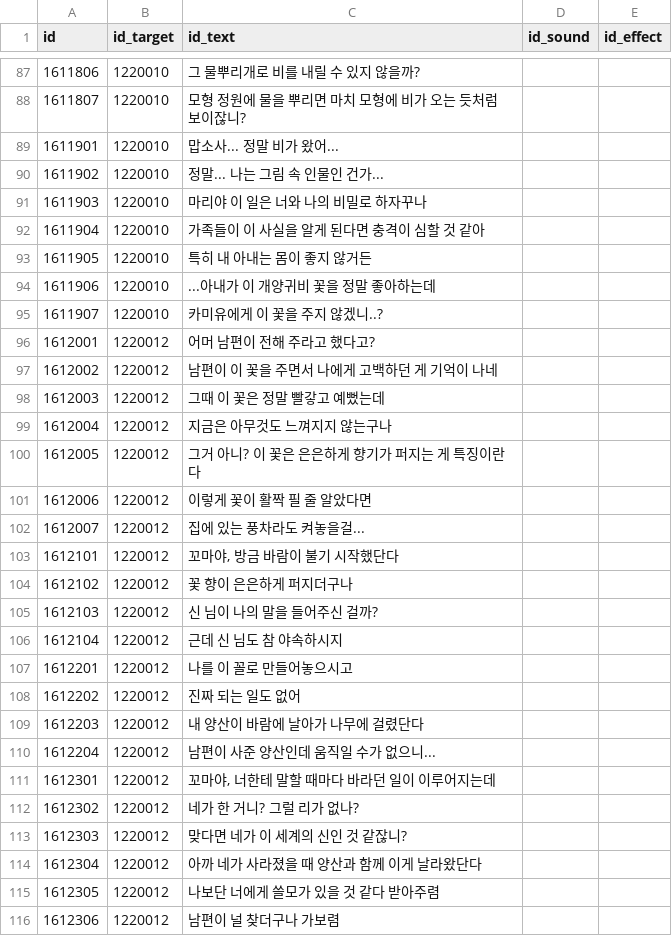
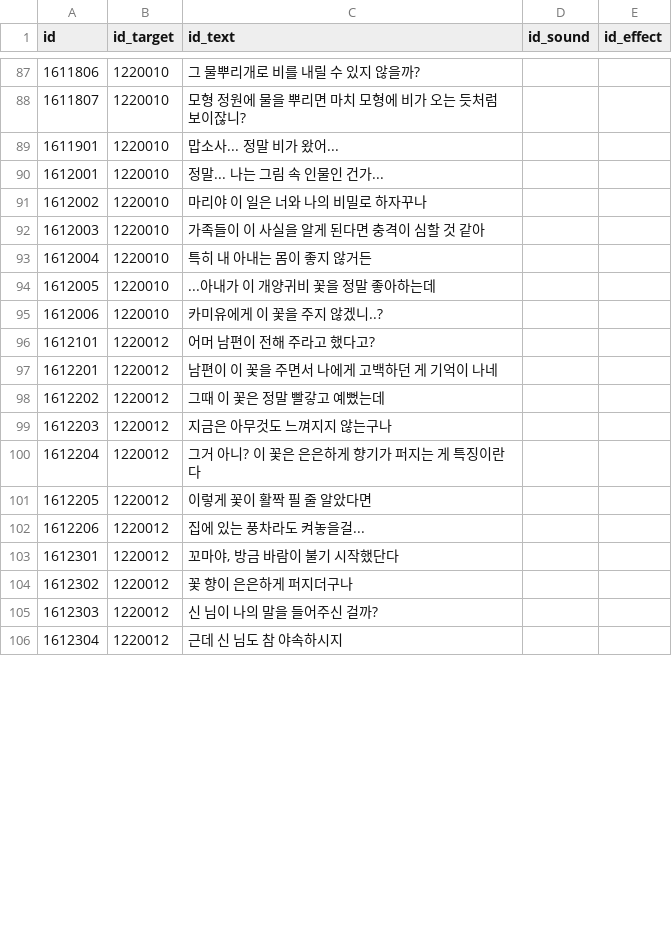
Before and after one commit to khee8469/ProjectMonet, a CSV file: Assets/PG_SJC/Resources/DataTable/NarrationDT.csv, drawn as a sheet; only a part is shown, gaps mark what is left out; the diff covers the shown part only.

```diff
--- a/Assets/PG_SJC/Resources/DataTable/NarrationDT.csv
+++ b/Assets/PG_SJC/Resources/DataTable/NarrationDT.csv
@@ -89,28 +89,18 @@ id,id_target,id_text,id_sound,id_effect
 1611901,1220010,맙소사... 정말 비가 왔어...,,
-1611902,1220010,정말... 나는 그림 속 인물인 건가...,,
-1611903,1220010,마리야 이 일은 너와 나의 비밀로 하자꾸나,,
-1611904,1220010,가족들이 이 사실을 알게 된다면 충격이 심할 것 같아,,
-1611905,1220010,특히 내 아내는 몸이 좋지 않거든,,
-1611906,1220010,...아내가 이 개양귀비 꽃을 정말 좋아하는데,,
-1611907,1220010,카미유에게 이 꽃을 주지 않겠니..?,,
-1612001,1220012,어머 남편이 전해 주라고 했다고?,,
-1612002,1220012,남편이 이 꽃을 주면서 나에게 고백하던 게 기억이 나네,,
-1612003,1220012,그때 이 꽃은 정말 빨갛고 예뻤는데,,
-1612004,1220012,지금은 아무것도 느껴지지 않는구나,,
-1612005,1220012,그거 아니? 이 꽃은 은은하게 향기가 퍼지는 게 특징이란다,,
-1612006,1220012,이렇게 꽃이 활짝 필 줄 알았다면,,
-1612007,1220012,집에 있는 풍차라도 켜놓을걸...,,
-1612101,1220012,"꼬마야, 방금 바람이 불기 시작했단다",,
-1612102,1220012,꽃 향이 은은하게 퍼지더구나,,
-1612103,1220012,신 님이 나의 말을 들어주신 걸까?,,
-1612104,1220012,근데 신 님도 참 야속하시지,,
-1612201,1220012,나를 이 꼴로 만들어놓으시고,,
-1612202,1220012,진짜 되는 일도 없어,,
-1612203,1220012,내 양산이 바람에 날아가 나무에 걸렸단다,,
-1612204,1220012,남편이 사준 양산인데 움직일 수가 없으니...,,
-1612301,1220012,"꼬마야, 너한테 말할 때마다 바라던 일이 이루어지는데",,
-1612302,1220012,네가 한 거니? 그럴 리가 없나?,,
-1612303,1220012,맞다면 네가 이 세계의 신인 것 같잖니?,,
-1612304,1220012,아까 네가 사라졌을 때 양산과 함께 이게 날라왔단다,,
-1612305,1220012,나보단 너에게 쓸모가 있을 것 같다 받아주렴,,
-1612306,1220012,남편이 널 찾더구나 가보렴,,
+1612001,1220010,정말... 나는 그림 속 인물인 건가...,,
+1612002,1220010,마리야 이 일은 너와 나의 비밀로 하자꾸나,,
+1612003,1220010,가족들이 이 사실을 알게 된다면 충격이 심할 것 같아,,
+1612004,1220010,특히 내 아내는 몸이 좋지 않거든,,
+1612005,1220010,...아내가 이 개양귀비 꽃을 정말 좋아하는데,,
+1612006,1220010,카미유에게 이 꽃을 주지 않겠니..?,,
+1612101,1220012,어머 남편이 전해 주라고 했다고?,,
+1612201,1220012,남편이 이 꽃을 주면서 나에게 고백하던 게 기억이 나네,,
+1612202,1220012,그때 이 꽃은 정말 빨갛고 예뻤는데,,
+1612203,1220012,지금은 아무것도 느껴지지 않는구나,,
+1612204,1220012,그거 아니? 이 꽃은 은은하게 향기가 퍼지는 게 특징이란다,,
+1612205,1220012,이렇게 꽃이 활짝 필 줄 알았다면,,
+1612206,1220012,집에 있는 풍차라도 켜놓을걸...,,
+1612301,1220012,"꼬마야, 방금 바람이 불기 시작했단다",,
+1612302,1220012,꽃 향이 은은하게 퍼지더구나,,
+1612303,1220012,신 님이 나의 말을 들어주신 걸까?,,
+1612304,1220012,근데 신 님도 참 야속하시지,,
```
Also changed, not shown: 13 added rows, 25 removed rows and 23 edited cells elsewhere in this file, Assets/PG_SJC/Resources/DataTable/NarrationBundleDT.csv, Assets/PG_SJC/Resources/DataTable/QuestDT.csv, 8 other files.
